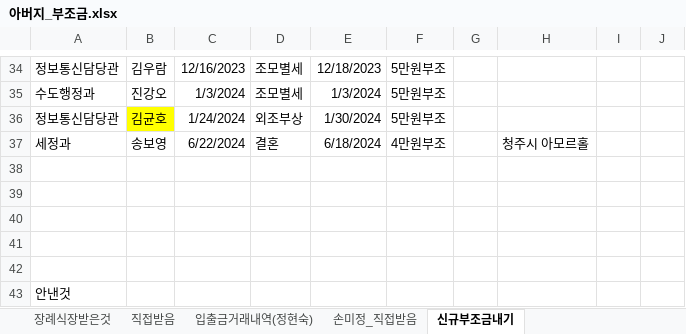
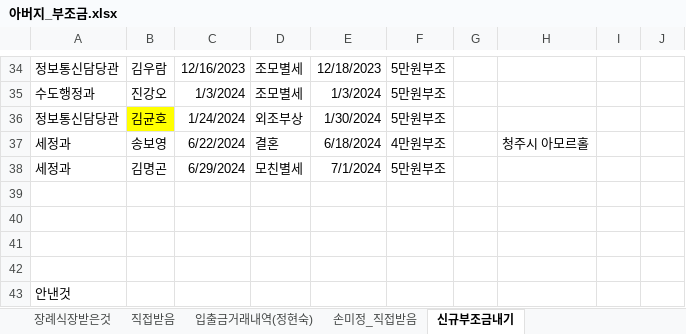
Before and after one commit to seeker4sun/ChangwonLife, an Excel workbook: 아버지_부조금.xlsx, sheet 신규부조금내기, drawn as a sheet; only a part is shown, gaps mark what is left out; values as stored, in another font and other column widths than the file's, no borders; the diff names each change by its address in the sheet, - before the commit and + after, or states it on an @@ line.

Commit message:
2024-07-02 1534 김명곤부조

```diff
--- a/아버지_부조금.xlsx (sheet 신규부조금내기)
+++ b/아버지_부조금.xlsx (sheet 신규부조금내기)
-row 38: (empty)
+row 38: 세정과 | 김명곤 | 6/29/2024 | 모친별세 | 7/1/2024 | 5만원부조
```
